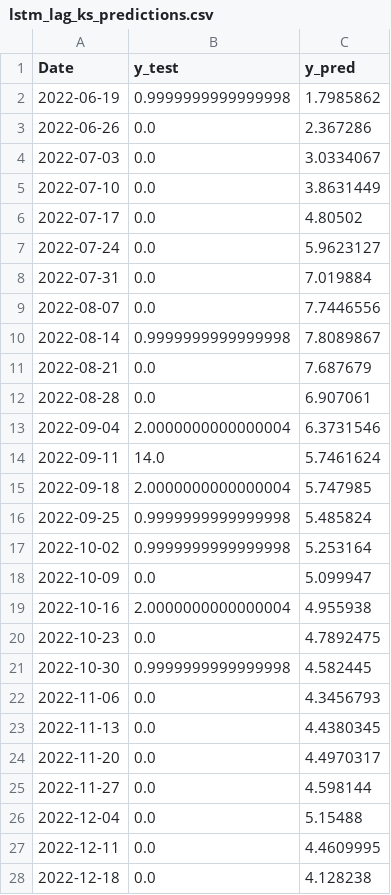
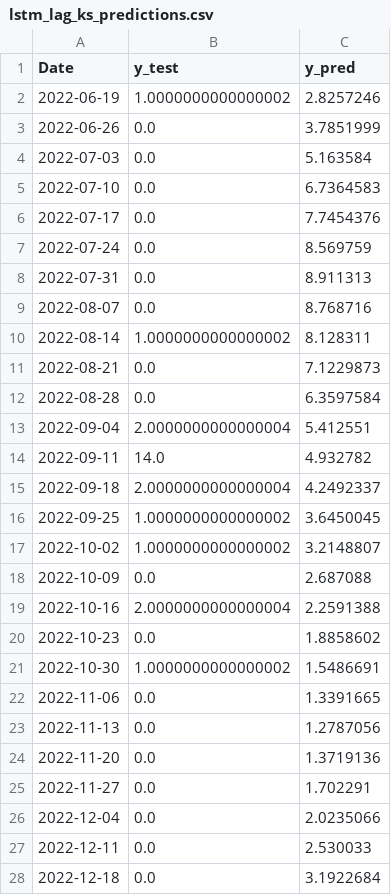
Before and after one commit to AichuTan/Dengue_Taiwan_Forecast, a CSV file: artifacts/lstm_lag_ks_predictions.csv, drawn as a sheet; only a part is shown; the diff covers the shown part only.

```diff
--- a/artifacts/lstm_lag_ks_predictions.csv
+++ b/artifacts/lstm_lag_ks_predictions.csv
@@ -1,28 +1,28 @@
 Date,y_test,y_pred
-2022-06-19,0.9999999999999998,1.7985862
-2022-06-26,0.0,2.367286
-2022-07-03,0.0,3.0334067
-2022-07-10,0.0,3.8631449
-2022-07-17,0.0,4.80502
-2022-07-24,0.0,5.9623127
-2022-07-31,0.0,7.019884
-2022-08-07,0.0,7.7446556
-2022-08-14,0.9999999999999998,7.8089867
-2022-08-21,0.0,7.687679
-2022-08-28,0.0,6.907061
-2022-09-04,2.0000000000000004,6.3731546
-2022-09-11,14.0,5.7461624
-2022-09-18,2.0000000000000004,5.747985
-2022-09-25,0.9999999999999998,5.485824
-2022-10-02,0.9999999999999998,5.253164
-2022-10-09,0.0,5.099947
-2022-10-16,2.0000000000000004,4.955938
-2022-10-23,0.0,4.7892475
-2022-10-30,0.9999999999999998,4.582445
-2022-11-06,0.0,4.3456793
-2022-11-13,0.0,4.4380345
-2022-11-20,0.0,4.4970317
-2022-11-27,0.0,4.598144
-2022-12-04,0.0,5.15488
-2022-12-11,0.0,4.4609995
-2022-12-18,0.0,4.128238
+2022-06-19,1.0000000000000002,2.8257246
+2022-06-26,0.0,3.7851999
+2022-07-03,0.0,5.163584
+2022-07-10,0.0,6.7364583
+2022-07-17,0.0,7.7454376
+2022-07-24,0.0,8.569759
+2022-07-31,0.0,8.911313
+2022-08-07,0.0,8.768716
+2022-08-14,1.0000000000000002,8.128311
+2022-08-21,0.0,7.1229873
+2022-08-28,0.0,6.3597584
+2022-09-04,2.0000000000000004,5.412551
+2022-09-11,14.0,4.932782
+2022-09-18,2.0000000000000004,4.2492337
+2022-09-25,1.0000000000000002,3.6450045
+2022-10-02,1.0000000000000002,3.2148807
+2022-10-09,0.0,2.687088
+2022-10-16,2.0000000000000004,2.2591388
+2022-10-23,0.0,1.8858602
+2022-10-30,1.0000000000000002,1.5486691
+2022-11-06,0.0,1.3391665
+2022-11-13,0.0,1.2787056
+2022-11-20,0.0,1.3719136
+2022-11-27,0.0,1.702291
+2022-12-04,0.0,2.0235066
+2022-12-11,0.0,2.530033
+2022-12-18,0.0,3.1922684
```
Also changed, not shown: 127 edited cells elsewhere in this file, artifacts/lstm_lag_ks_history.csv, artifacts/lstm_lag_ks_residuals.csv, 1 other file.
